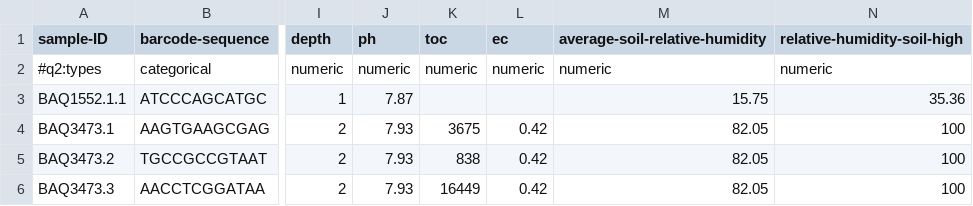
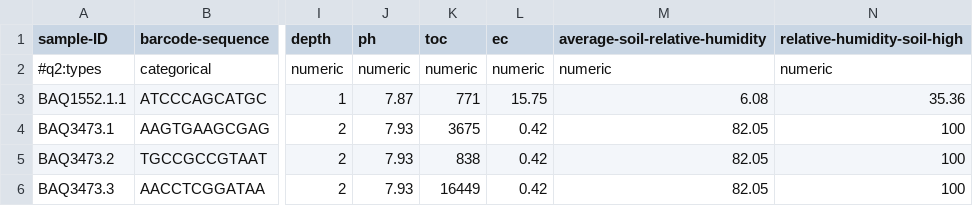
Before and after one commit to IKIM-Essen/RiboSnake, a TSV file: .tests/config/pep/sample.tsv, drawn as a sheet; only a part is shown, gaps mark what is left out; the diff names each change by its address in the sheet, - before the commit and + after, or states it on an @@ line.

Commit message:
test sample.tsv fixed

```diff
--- a/.tests/config/pep/sample.tsv
+++ b/.tests/config/pep/sample.tsv
-K3 (toc): (empty)
+K3 (toc): 771
-L3 (ec): (empty)
+L3 (ec): 15.75
-M3 (average-soil-relative-humidity): 15.75
+M3 (average-soil-relative-humidity): 6.08
```
